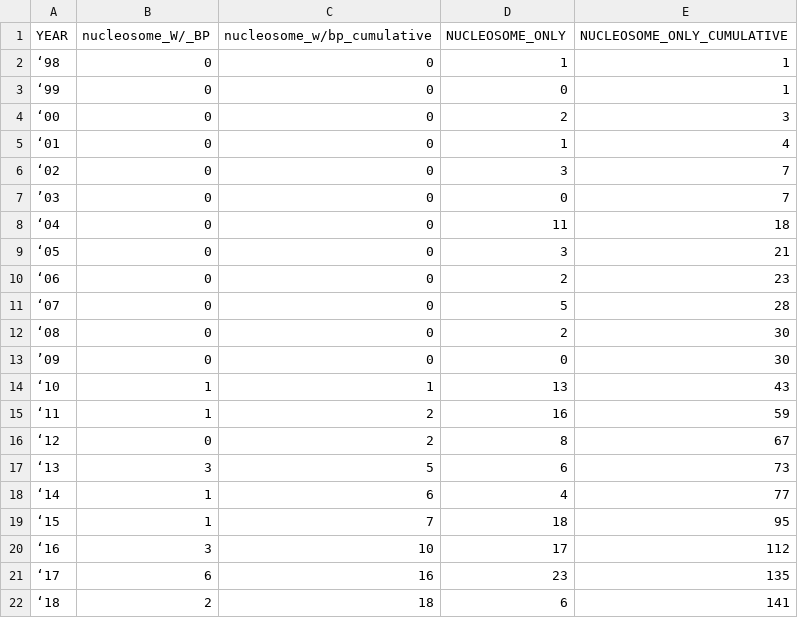
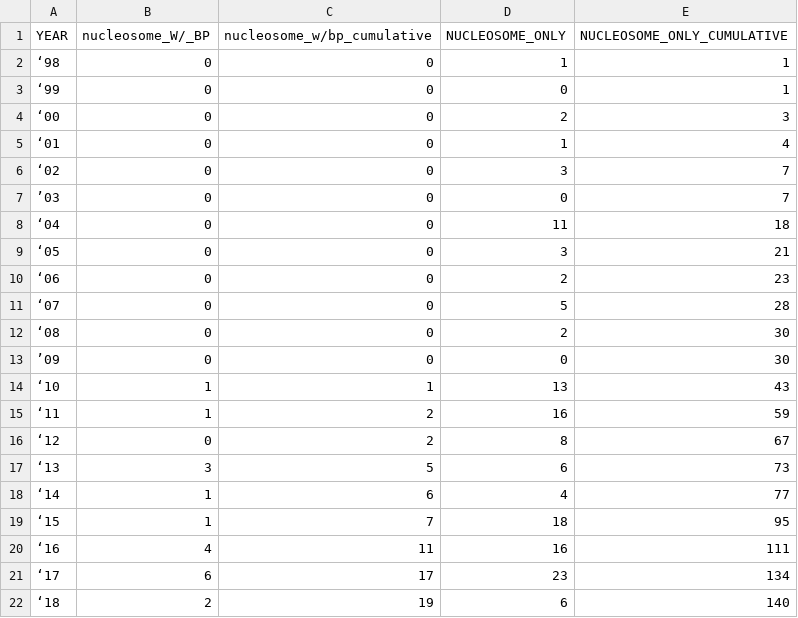
Before and after one commit to yaromar/project1, a TSV file: data/PDB_release_trend(1yr).tsv, drawn as a sheet.

Commit message:
Update PDB_release_trend(1yr).tsv

```diff
--- a/data/PDB_release_trend(1yr).tsv
+++ b/data/PDB_release_trend(1yr).tsv
@@ -19,4 +19,4 @@ YEAR	nucleosome_W/_BP	nucleosome_w/bp_cumulative	NUCLEOSOME_ONLY	NUCLEOSOME_ONLY
 ‘15	1	7	18	95
-‘16	3	10	17	112
-‘17	6	16	23	135
-‘18	2	18	6	141
+‘16	4	11	16	111
+‘17	6	17	23	134
+‘18	2	19	6	140
```
